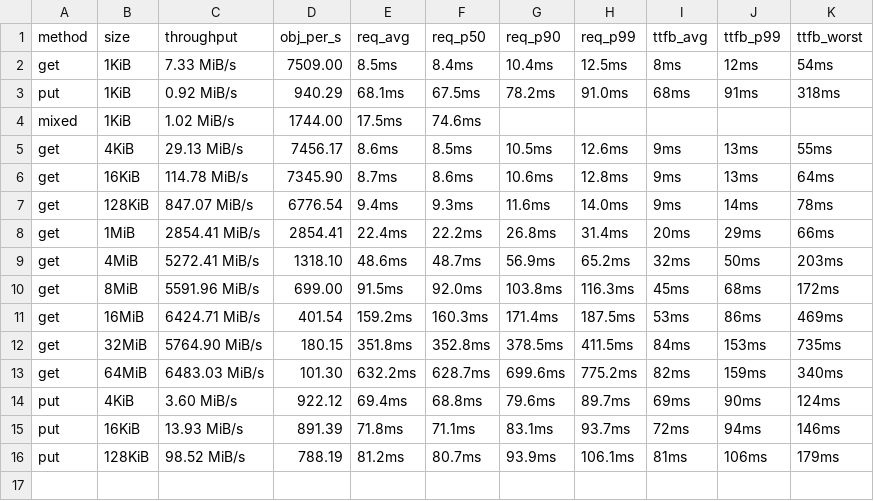
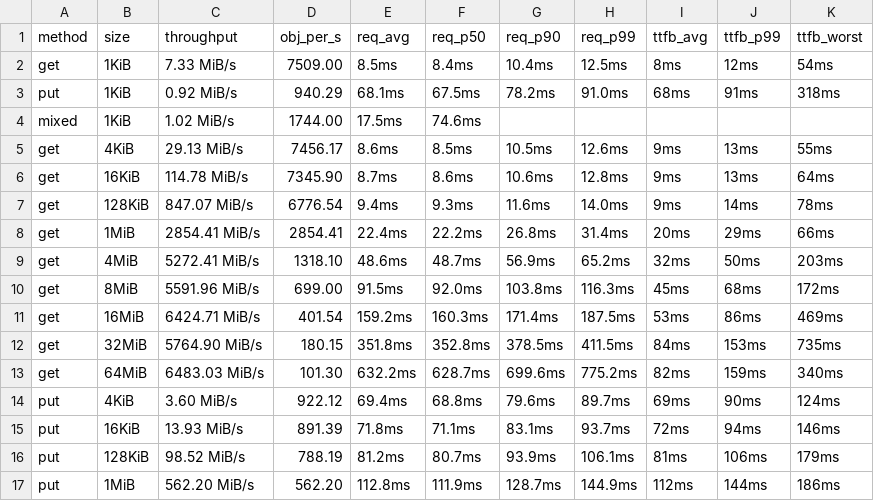
Before and after one commit to marshawcoco/rustfs, a TSV file: summary.tsv, drawn as a sheet.

```diff
--- a/summary.tsv
+++ b/summary.tsv
@@ -16 +16,2 @@ put	16KiB	13.93 MiB/s	891.39	71.8ms	71.1ms	83.1ms	93.7ms	72ms	94ms	146ms
 put	128KiB	98.52 MiB/s	788.19	81.2ms	80.7ms	93.9ms	106.1ms	81ms	106ms	179ms
+put	1MiB	562.20 MiB/s	562.20	112.8ms	111.9ms	128.7ms	144.9ms	112ms	144ms	186ms
```
Also changed, not shown: 5 other files.
